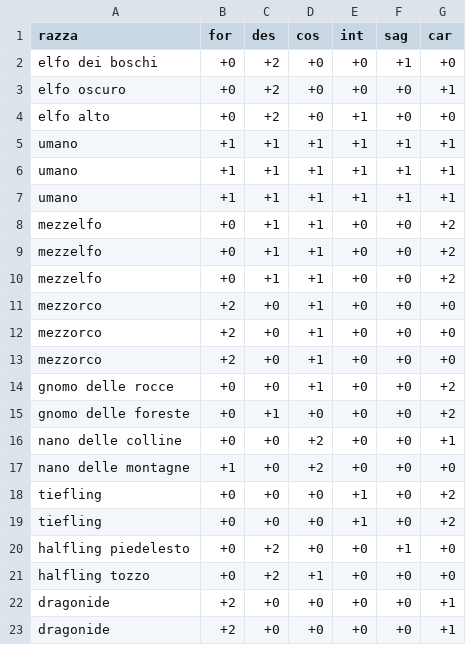
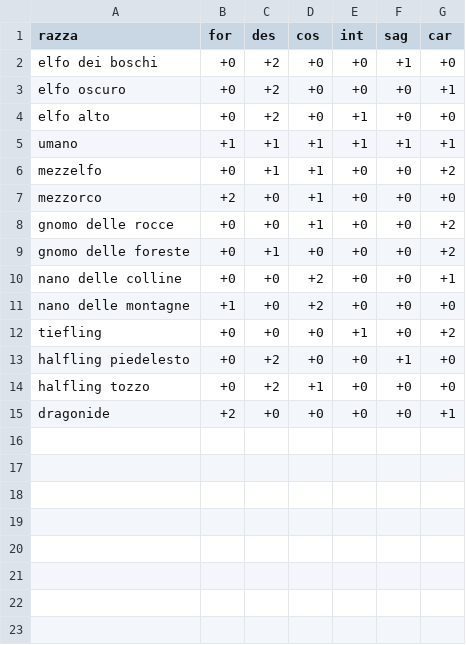
Before and after one commit to drawwithcode/2018-06-en210, a CSV file: assets/race.csv, drawn as a sheet.

Commit message:
still bit better

```diff
--- a/assets/race.csv
+++ b/assets/race.csv
@@ -5,9 +5,3 @@ elfo alto,+0,+2,+0,+1,+0,+0
 umano,+1,+1,+1,+1,+1,+1
-umano,+1,+1,+1,+1,+1,+1
-umano,+1,+1,+1,+1,+1,+1
 mezzelfo,+0,+1,+1,+0,+0,+2
-mezzelfo,+0,+1,+1,+0,+0,+2
-mezzelfo,+0,+1,+1,+0,+0,+2
-mezzorco,+2,+0,+1,+0,+0,+0
-mezzorco,+2,+0,+1,+0,+0,+0
 mezzorco,+2,+0,+1,+0,+0,+0
@@ -18,6 +12,4 @@ nano delle montagne,+1,+0,+2,+0,+0,+0
 tiefling,+0,+0,+0,+1,+0,+2
-tiefling,+0,+0,+0,+1,+0,+2
 halfling piedelesto,+0,+2,+0,+0,+1,+0
 halfling tozzo,+0,+2,+1,+0,+0,+0
-dragonide,+2,+0,+0,+0,+0,+1
 dragonide,+2,+0,+0,+0,+0,+1
```
